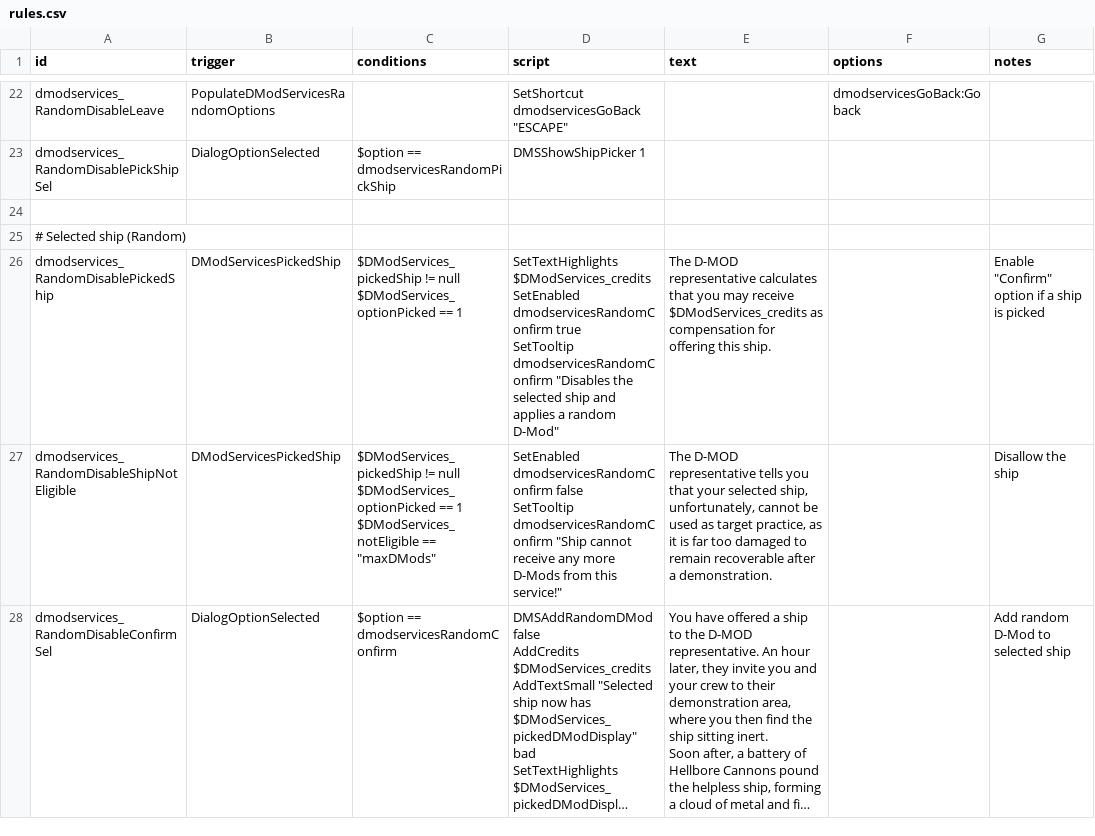
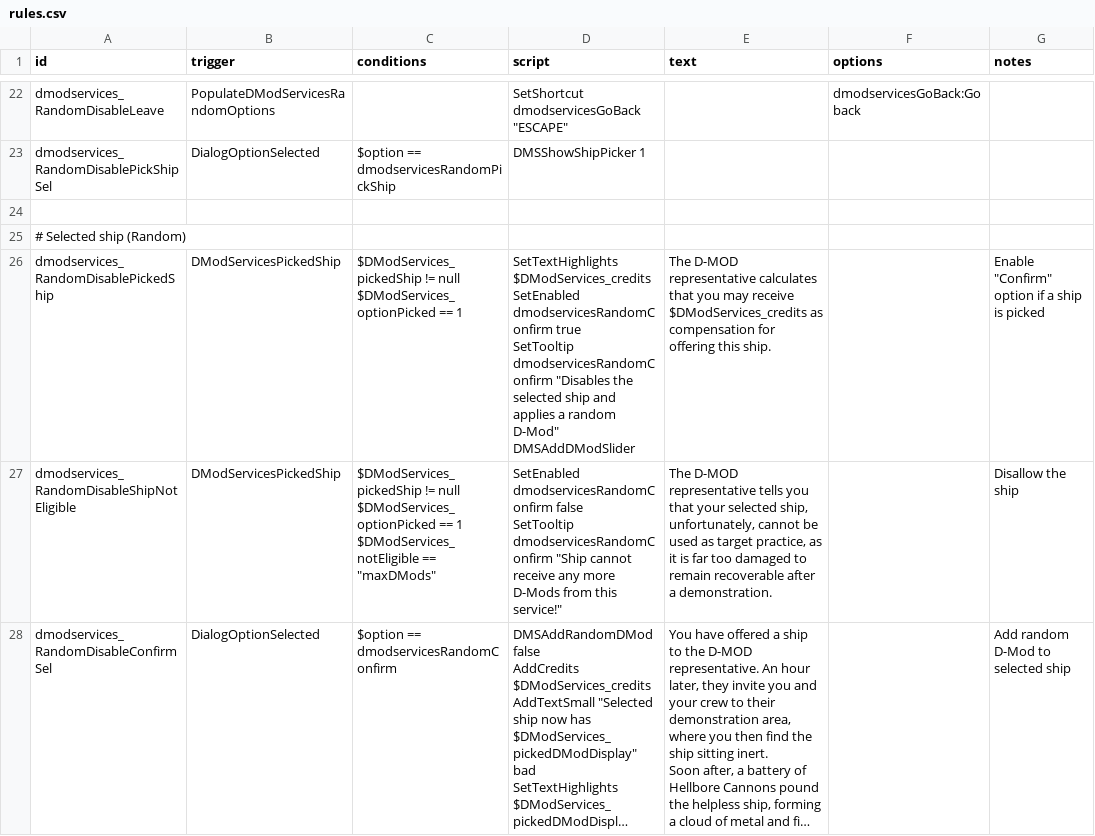
Before and after one commit to Tranquiliti/DMODServices, a CSV file: data/campaign/rules.csv, drawn as a sheet; only a part is shown, gaps mark what is left out; long unchanged cells end in ….

```diff
--- a/data/campaign/rules.csv
+++ b/data/campaign/rules.csv
@@ -51,6 +51,7 @@ dmodservices_RandomDisablePickShipSel,DialogOptionSelected,$option == dmodservic
 # Selected ship (Random),,,,,,
-dmodservices_RandomDisablePickedShip,DModServicesPickedShip,"$DModServices_pickedShip != null
-$DModServices_optionPicked == 1","SetTextHighlights $DModServices_credits
-SetEnabled dmodservicesRandomConfirm true
-SetTooltip dmodservicesRandomConfirm ""Disables the selected ship and applies a random D-Mod""",The D-MOD representative calculates that you may receive $DModServices_credits as compensation for offering this ship.,,"Enable ""Confirm"" option if a ship is picked"
+dmodservices_RandomDisablePickedShip,DModServicesPickedShip,"$DModServices_pickedShip != null
+$DModServices_optionPicked == 1","SetTextHighlights $DModServices_credits
+SetEnabled dmodservicesRandomConfirm true
+SetTooltip dmodservicesRandomConfirm ""Disables the selected ship and applies a random D-Mod""
+DMSAddDModSlider",The D-MOD representative calculates that you may receive $DModServices_credits as compensation for offering this ship.,,"Enable ""Confirm"" option if a ship is picked"
 dmodservices_RandomDisableShipNotEligible,DModServicesPickedShip,"$DModServices_pickedShip != null
```
Also changed, not shown: 7 other files.
